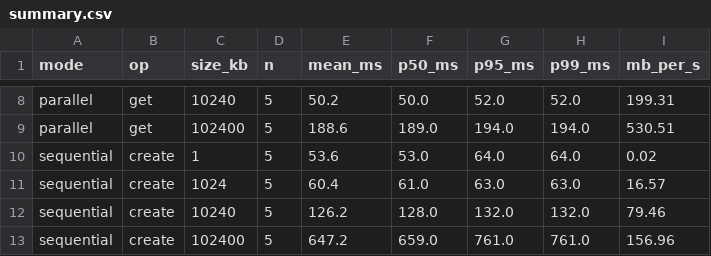
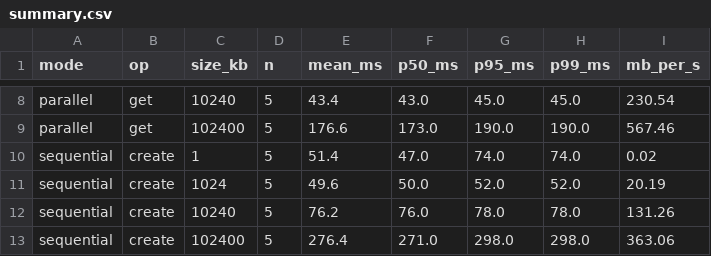
Before and after one commit to sushildalavi/aegisfs, a CSV file: benchmarks/results/summary.csv, drawn as a sheet; only a part is shown, gaps mark what is left out; the diff covers the shown part only; the diff names each change by its address in the sheet, - before the commit and + after, or states it on an @@ line.

```diff
--- a/benchmarks/results/summary.csv
+++ b/benchmarks/results/summary.csv
-E8 (mean_ms): 50.2
+E8 (mean_ms): 43.4
-F8 (p50_ms): 50.0
+F8 (p50_ms): 43.0
-G8 (p95_ms): 52.0
+G8 (p95_ms): 45.0
-H8 (p99_ms): 52.0
+H8 (p99_ms): 45.0
-I8 (mb_per_s): 199.31
+I8 (mb_per_s): 230.54
-E9 (mean_ms): 188.6
+E9 (mean_ms): 176.6
-F9 (p50_ms): 189.0
+F9 (p50_ms): 173.0
-G9 (p95_ms): 194.0
+G9 (p95_ms): 190.0
-H9 (p99_ms): 194.0
+H9 (p99_ms): 190.0
-I9 (mb_per_s): 530.51
+I9 (mb_per_s): 567.46
-E10 (mean_ms): 53.6
+E10 (mean_ms): 51.4
-F10 (p50_ms): 53.0
+F10 (p50_ms): 47.0
-G10 (p95_ms): 64.0
+G10 (p95_ms): 74.0
-H10 (p99_ms): 64.0
+H10 (p99_ms): 74.0
-E11 (mean_ms): 60.4
+E11 (mean_ms): 49.6
-F11 (p50_ms): 61.0
+F11 (p50_ms): 50.0
-G11 (p95_ms): 63.0
+G11 (p95_ms): 52.0
-H11 (p99_ms): 63.0
+H11 (p99_ms): 52.0
-I11 (mb_per_s): 16.57
+I11 (mb_per_s): 20.19
-E12 (mean_ms): 126.2
+E12 (mean_ms): 76.2
-F12 (p50_ms): 128.0
+F12 (p50_ms): 76.0
-G12 (p95_ms): 132.0
+G12 (p95_ms): 78.0
-H12 (p99_ms): 132.0
+H12 (p99_ms): 78.0
-I12 (mb_per_s): 79.46
+I12 (mb_per_s): 131.26
-E13 (mean_ms): 647.2
+E13 (mean_ms): 276.4
-F13 (p50_ms): 659.0
+F13 (p50_ms): 271.0
-G13 (p95_ms): 761.0
+G13 (p95_ms): 298.0
-H13 (p99_ms): 761.0
+H13 (p99_ms): 298.0
-I13 (mb_per_s): 156.96
+I13 (mb_per_s): 363.06
```
Also changed, not shown: 48 edited cells elsewhere in this file, benchmarks/results/raw.csv, 4 other files.
